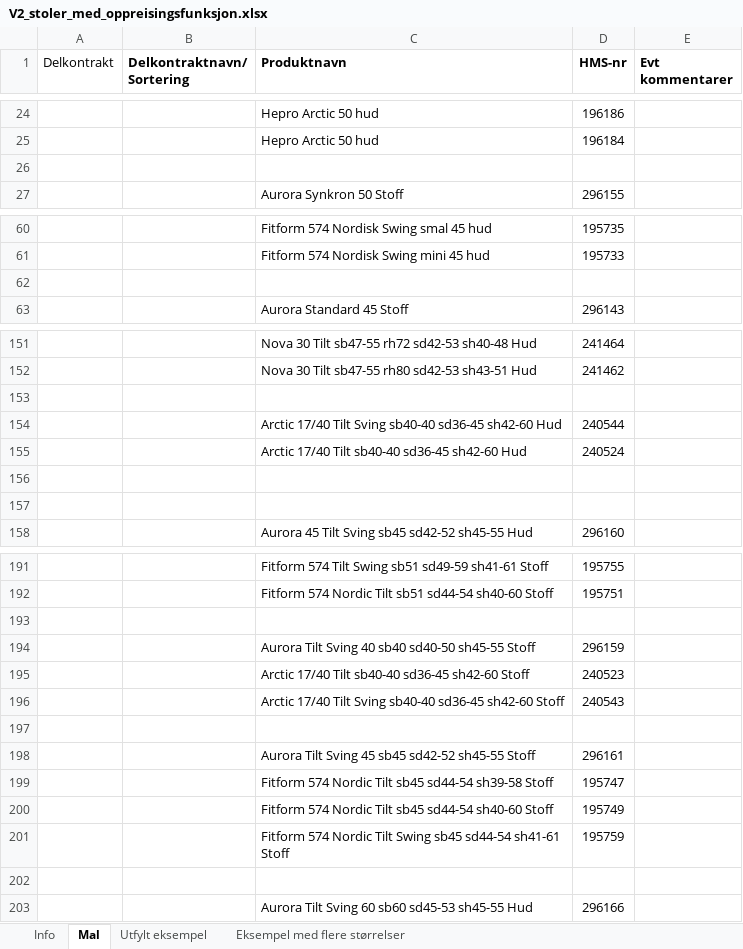
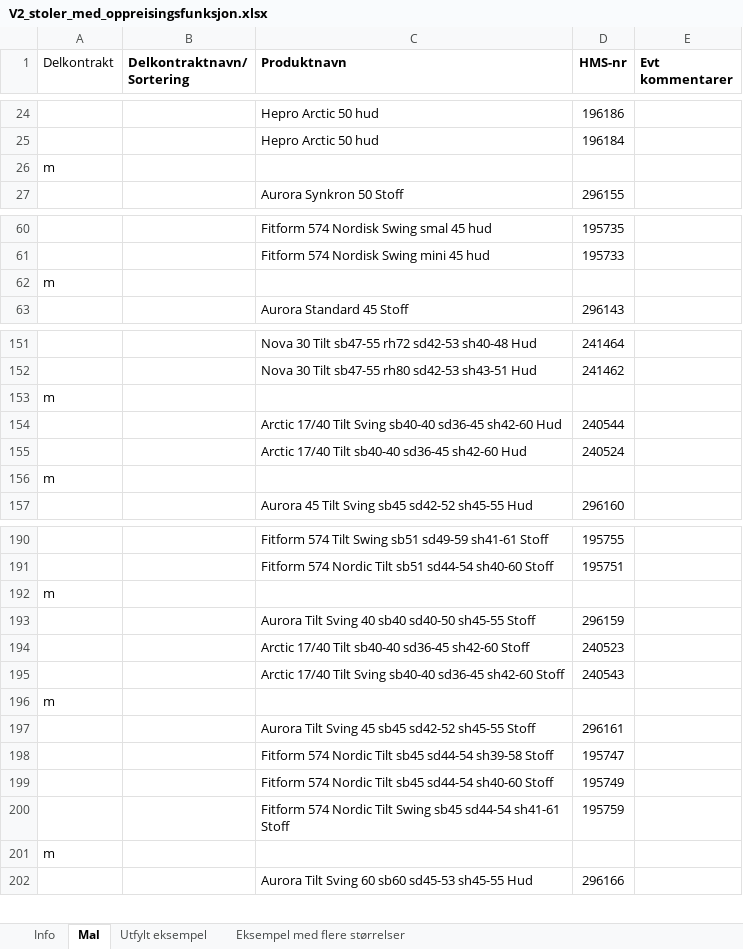
Before and after one commit to navikt/hm-grunndata-alternativprodukter, an Excel workbook: src/main/resources/substituttlister/V2_stoler_med_oppreisingsfunksjon.xlsx, sheet Mal, drawn as a sheet; only a part is shown, gaps mark what is left out; values as stored, in another font and other column widths than the file's, no borders; conditional formats not drawn; removed rows and columns are numbered as before the commit, all else as after; the diff covers the shown part only; the diff names each change by its address in the sheet, - before the commit and + after, or states it on an @@ line.

```diff
--- a/src/main/resources/substituttlister/V2_stoler_med_oppreisingsfunksjon.xlsx (sheet Mal)
+++ b/src/main/resources/substituttlister/V2_stoler_med_oppreisingsfunksjon.xlsx (sheet Mal)
-A26 (Delkontrakt): (empty)
+A26 (Delkontrakt): m
-A62 (Delkontrakt): (empty)
+A62 (Delkontrakt): m
-A153 (Delkontrakt): (empty)
+A153 (Delkontrakt): m
-A156 (Delkontrakt): (empty)
+A156 (Delkontrakt): m
-row 157: (empty)
-A192 (Delkontrakt): (empty)
+A192 (Delkontrakt): m
-A196 (Delkontrakt): (empty)
+A196 (Delkontrakt): m
-A201 (Delkontrakt): (empty)
+A201 (Delkontrakt): m
```
Also changed, not shown: 25 edited cells elsewhere in this sheet, 2 other files.
